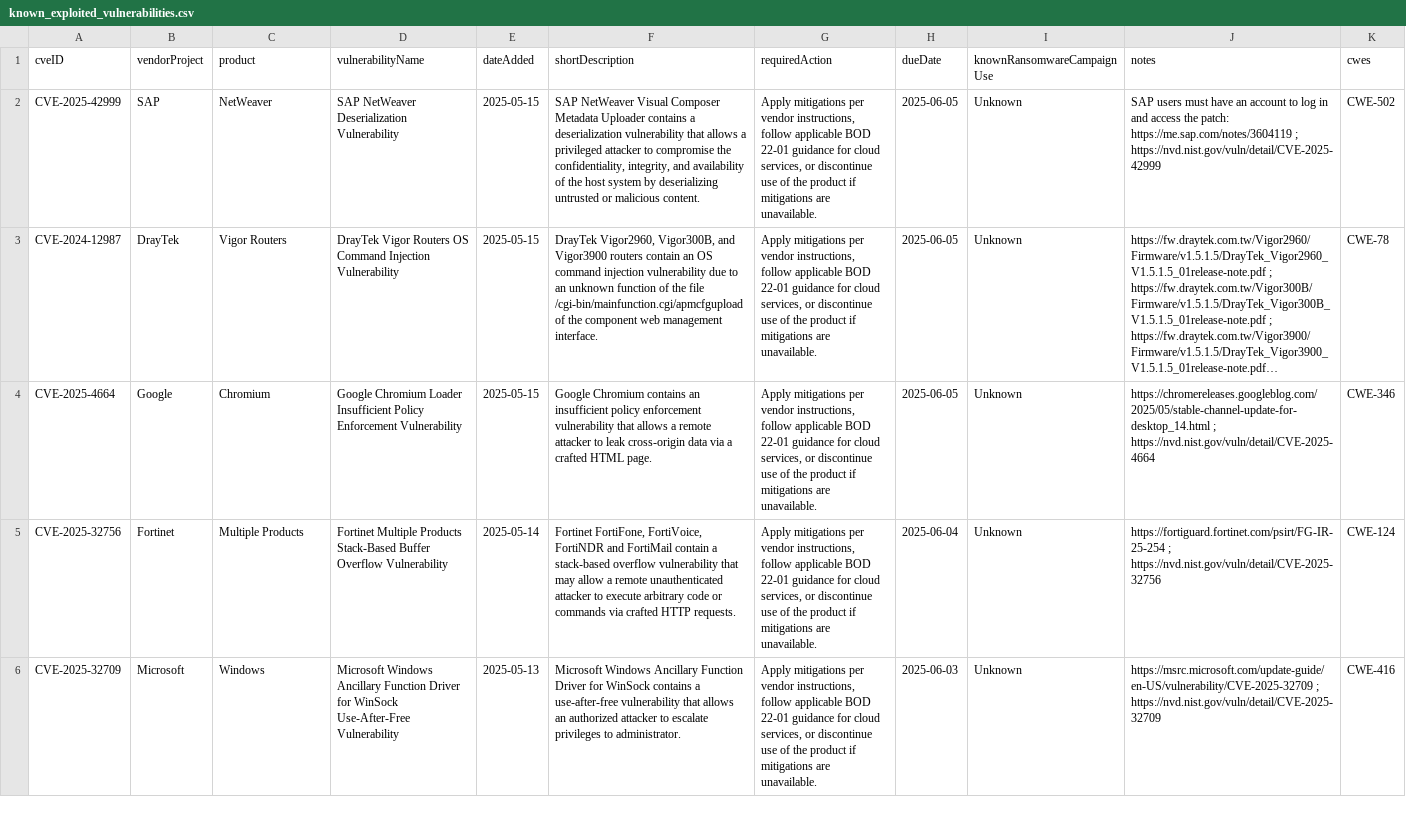
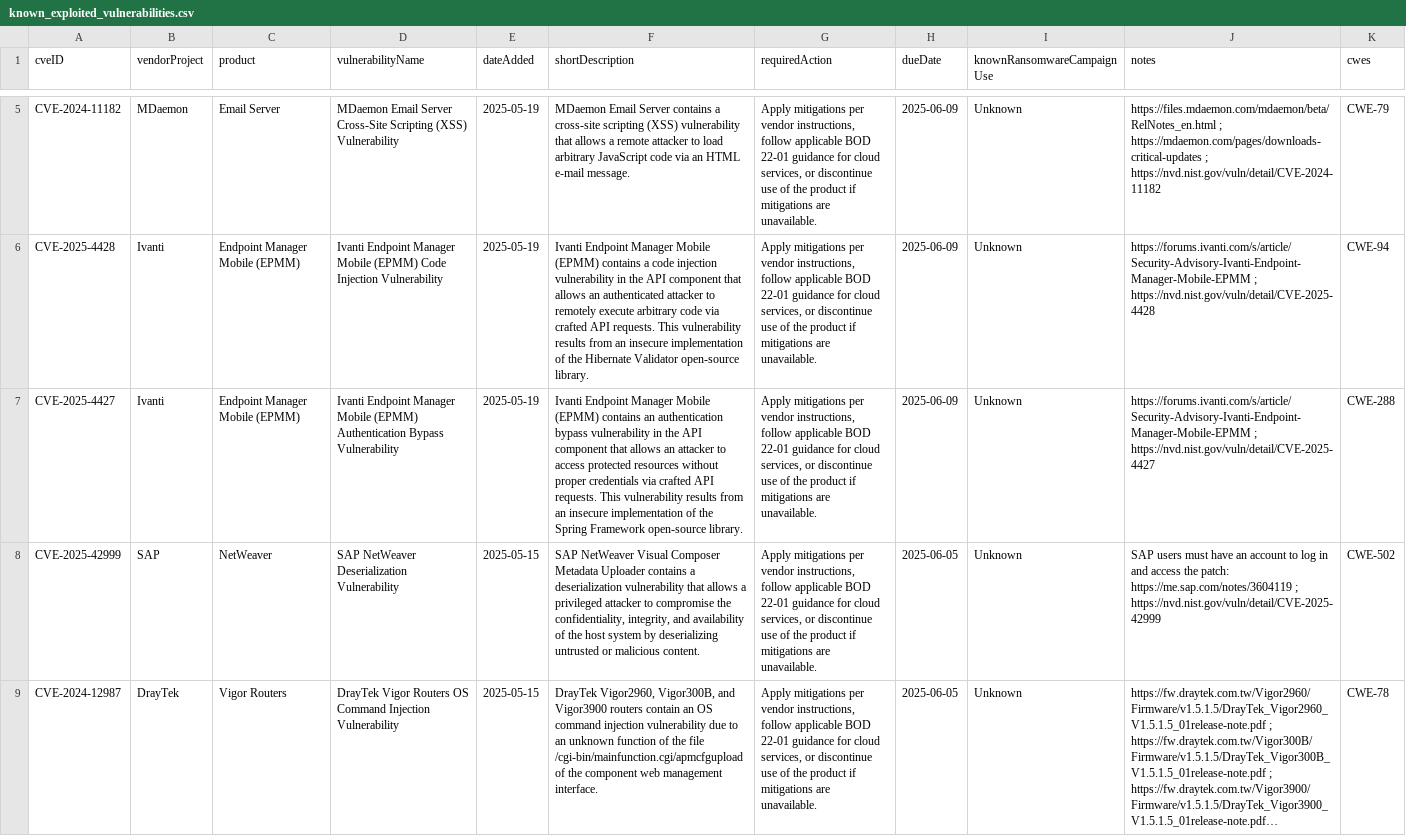
Before and after one commit to cisagov/kev-data, a CSV file: known_exploited_vulnerabilities.csv, drawn as a sheet; only a part is shown, gaps mark what is left out; the shorter side is filled out with more unchanged rows; long unchanged cells end in …; the diff covers the shown part only; the diff names each change by its address in the sheet, - before the commit and + after, or states it on an @@ line.

```diff
--- a/known_exploited_vulnerabilities.csv
+++ b/known_exploited_vulnerabilities.csv
+row 5: CVE-2024-11182 | MDaemon | Email Server | MDaemon Email Server Cross-Site Scripting (XSS) Vulnerability | 2025-05-19 | MDaemon Email Server contains a cross-site scripting (XSS) vulnerability that allows a remote attacker to load arbitrary JavaScript code via an HTML e-mail message. | Apply mitigations per vendor instructions, follow applicable BOD 22-01 guidance for cloud services, or discontinue use of the product if mitigations are unavailable. | 2025-06-09 | Unknown | https://files.mdaemon.com/mdaemon/beta/RelNotes_en.html ; https://mdaemon.com/pages/downloads-critical-updates ; https://nvd.nist.gov/vuln/detail/CVE-2024-11182 | CWE-79
+row 6: CVE-2025-4428 | Ivanti | Endpoint Manager Mobile (EPMM) | Ivanti Endpoint Manager Mobile (EPMM) Code Injection Vulnerability | 2025-05-19 | Ivanti Endpoint Manager Mobile (EPMM) contains a code injection vulnerability in the API component that allows an authenticated attacker to remotely execute arbitrary code via crafted API requests. This vulnerability results from an insecure implementation of the Hibernate Validator open-source library. | Apply mitigations per vendor instructions, follow applicable BOD 22-01 guidance for cloud services, or discontinue use of the product if mitigations are unavailable. | 2025-06-09 | Unknown | https://forums.ivanti.com/s/article/Security-Advisory-Ivanti-Endpoint-Manager-Mobile-EPMM ; https://nvd.nist.gov/vuln/detail/CVE-2025-4428 | CWE-94
+row 7: CVE-2025-4427 | Ivanti | Endpoint Manager Mobile (EPMM) | Ivanti Endpoint Manager Mobile (EPMM) Authentication Bypass Vulnerability | 2025-05-19 | Ivanti Endpoint Manager Mobile (EPMM) contains an authentication bypass vulnerability in the API component that allows an attacker to access protected resources without proper credentials via crafted API requests. This vulnerability results from an insecure implementation of the Spring Framework open-source library. | Apply mitigations per vendor instructions, follow applicable BOD 22-01 guidance for cloud services, or discontinue use of the product if mitigations are unavailable. | 2025-06-09 | Unknown | https://forums.ivanti.com/s/article/Security-Advisory-Ivanti-Endpoint-Manager-Mobile-EPMM ; https://nvd.nist.gov/vuln/detail/CVE-2025-4427 | CWE-288
```
Also changed, not shown: 3 added rows elsewhere in this file, 1 other file.
